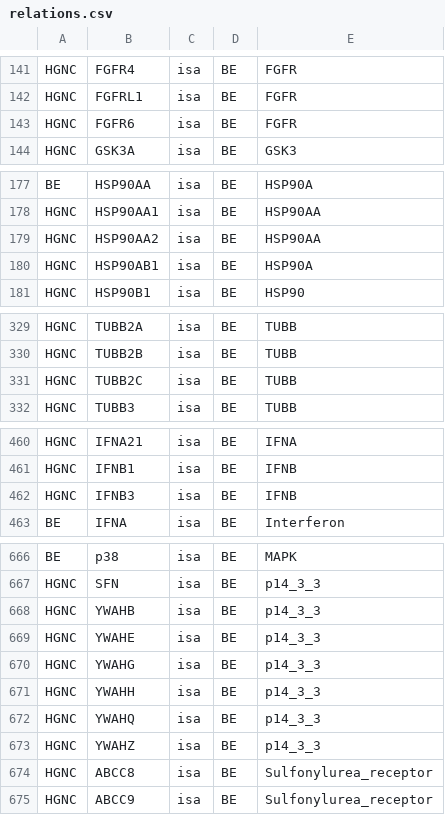
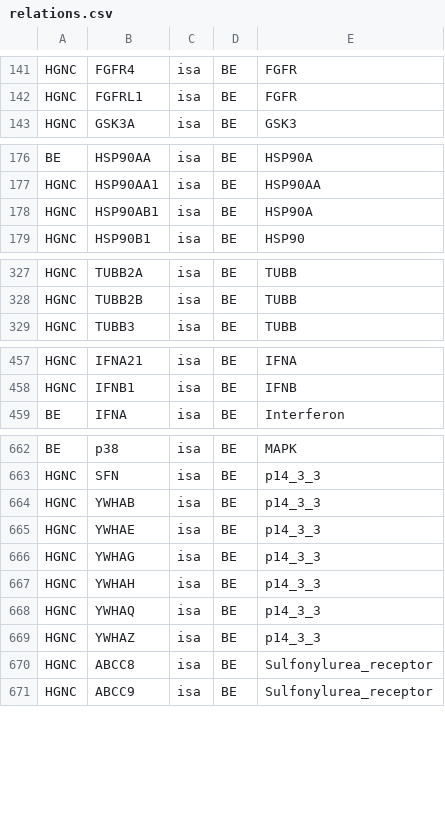
Before and after one commit to johnbachman/famplex, a CSV file: relations.csv, drawn as a sheet; only a part is shown, gaps mark what is left out; the diff covers the shown part only.

Commit message:
Fix invalid HGNC IDs
Fix typos, remove pseudogenes, rename updated symbols

```diff
--- a/relations.csv
+++ b/relations.csv
@@ -142,3 +142,2 @@ HGNC,FGFR4,isa,BE,FGFR
 HGNC,FGFRL1,isa,BE,FGFR
-HGNC,FGFR6,isa,BE,FGFR
 HGNC,GSK3A,isa,BE,GSK3
@@ -178,3 +177,2 @@ BE,HSP90AA,isa,BE,HSP90A
 HGNC,HSP90AA1,isa,BE,HSP90AA
-HGNC,HSP90AA2,isa,BE,HSP90AA
 HGNC,HSP90AB1,isa,BE,HSP90A
@@ -330,3 +328,2 @@ HGNC,TUBB2A,isa,BE,TUBB
 HGNC,TUBB2B,isa,BE,TUBB
-HGNC,TUBB2C,isa,BE,TUBB
 HGNC,TUBB3,isa,BE,TUBB
@@ -461,3 +458,2 @@ HGNC,IFNA21,isa,BE,IFNA
 HGNC,IFNB1,isa,BE,IFNB
-HGNC,IFNB3,isa,BE,IFNB
 BE,IFNA,isa,BE,Interferon
@@ -667,8 +663,8 @@ BE,p38,isa,BE,MAPK
 HGNC,SFN,isa,BE,p14_3_3
-HGNC,YWAHB,isa,BE,p14_3_3
-HGNC,YWAHE,isa,BE,p14_3_3
-HGNC,YWAHG,isa,BE,p14_3_3
-HGNC,YWAHH,isa,BE,p14_3_3
-HGNC,YWAHQ,isa,BE,p14_3_3
-HGNC,YWAHZ,isa,BE,p14_3_3
+HGNC,YWHAB,isa,BE,p14_3_3
+HGNC,YWHAE,isa,BE,p14_3_3
+HGNC,YWHAG,isa,BE,p14_3_3
+HGNC,YWHAH,isa,BE,p14_3_3
+HGNC,YWHAQ,isa,BE,p14_3_3
+HGNC,YWHAZ,isa,BE,p14_3_3
 HGNC,ABCC8,isa,BE,Sulfonylurea_receptor
```
Also changed, not shown: 4 removed rows and 9 edited cells elsewhere in this file.
